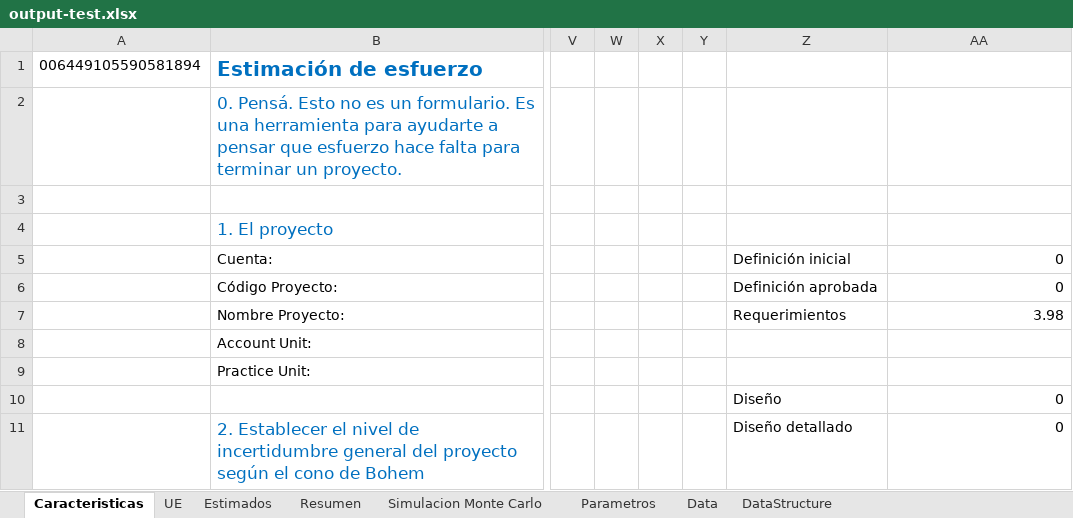
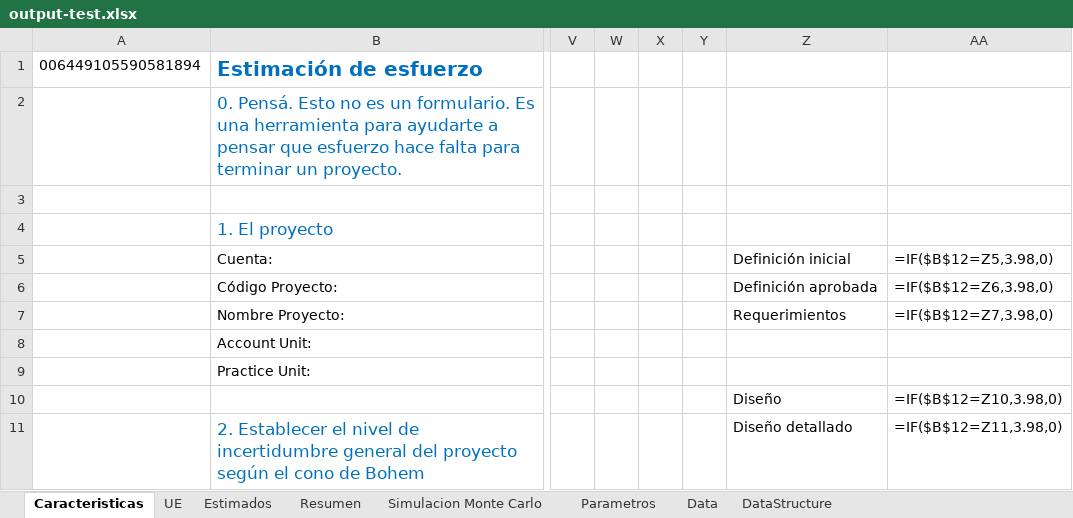
Before and after one commit to Eagu0201/Electron-App, an Excel workbook: excelOutputs/output-test.xlsx, sheet Caracteristicas, drawn as a sheet; only a part is shown, gaps mark what is left out; values as stored, in another font and other column widths than the file's, no borders; formulas without a stored value are shown as written; charts and pictures not drawn; the diff covers the shown part only; the diff names each change by its address in the sheet, - before the commit and + after, or states it on an @@ line.

```diff
--- a/excelOutputs/output-test.xlsx (sheet Caracteristicas)
+++ b/excelOutputs/output-test.xlsx (sheet Caracteristicas)
-AA5: 0
+AA5: =IF($B$12=Z5,3.98,0)
-AA6: 0
+AA6: =IF($B$12=Z6,3.98,0)
-AA7: 3.98
+AA7: =IF($B$12=Z7,3.98,0)
-AA10: 0
+AA10: =IF($B$12=Z10,3.98,0)
-AA11: 0
+AA11: =IF($B$12=Z11,3.98,0)
```
Also changed, not shown: 12 added rows, 12 removed rows and 3 edited cells elsewhere in this sheet, sheet Estimados, sheet Simulacion Monte Carlo, sheet Data, sheet UE, sheet Resumen, sheet Parametros, charts or pictures, 5 other files.
